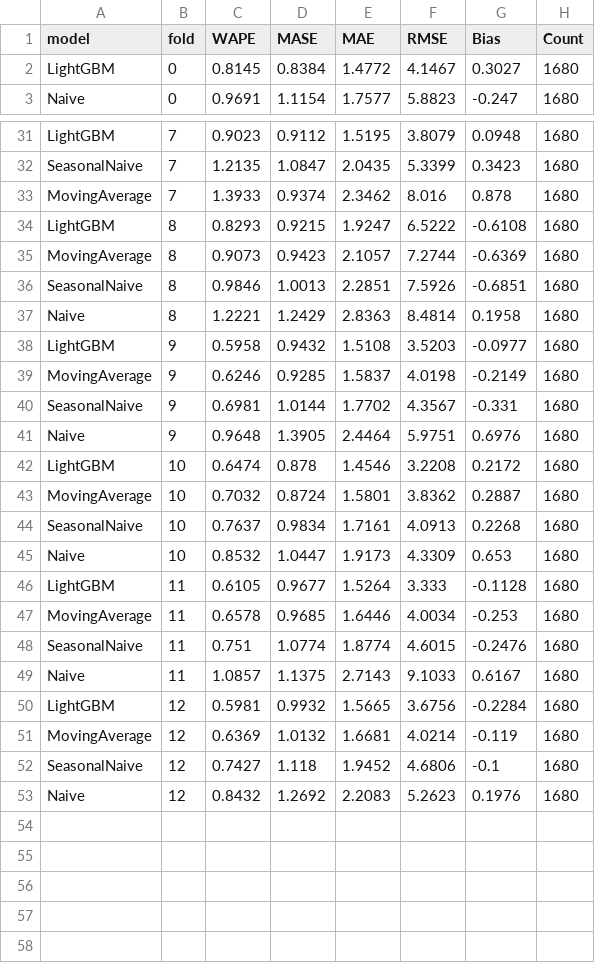
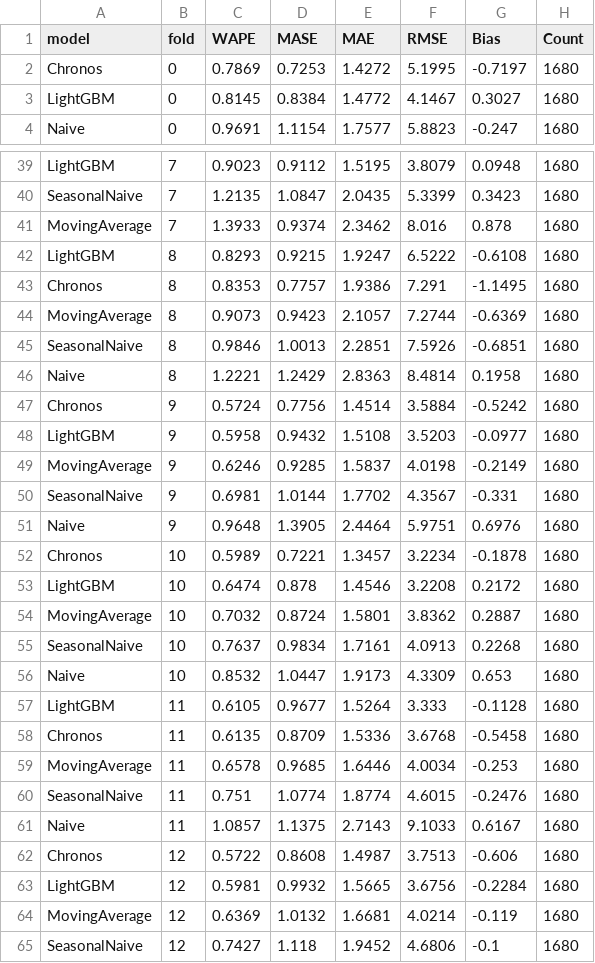
Before and after one commit to ngvu8925/ai-inventory-optimization, a CSV file: results/forecasting/model_comparison_by_fold.csv, drawn as a sheet; only a part is shown, gaps mark what is left out; the shorter side is filled out with more unchanged rows; the diff covers the shown part only.

Commit message:
Add Chronos forecasting model and backtest results

```diff
--- a/results/forecasting/model_comparison_by_fold.csv
+++ b/results/forecasting/model_comparison_by_fold.csv
@@ -1,2 +1,3 @@
 model,fold,WAPE,MASE,MAE,RMSE,Bias,Count
+Chronos,0,0.7869,0.7253,1.4272,5.1995,-0.7197,1680
 LightGBM,0,0.8145,0.8384,1.4772,4.1467,0.3027,1680
@@ -34,2 +42,3 @@ MovingAverage,7,1.3933,0.9374,2.3462,8.016,0.878,1680
 LightGBM,8,0.8293,0.9215,1.9247,6.5222,-0.6108,1680
+Chronos,8,0.8353,0.7757,1.9386,7.291,-1.1495,1680
 MovingAverage,8,0.9073,0.9423,2.1057,7.2744,-0.6369,1680
@@ -37,2 +46,3 @@ SeasonalNaive,8,0.9846,1.0013,2.2851,7.5926,-0.6851,1680
 Naive,8,1.2221,1.2429,2.8363,8.4814,0.1958,1680
+Chronos,9,0.5724,0.7756,1.4514,3.5884,-0.5242,1680
 LightGBM,9,0.5958,0.9432,1.5108,3.5203,-0.0977,1680
@@ -41,2 +51,3 @@ SeasonalNaive,9,0.6981,1.0144,1.7702,4.3567,-0.331,1680
 Naive,9,0.9648,1.3905,2.4464,5.9751,0.6976,1680
+Chronos,10,0.5989,0.7221,1.3457,3.2234,-0.1878,1680
 LightGBM,10,0.6474,0.878,1.4546,3.2208,0.2172,1680
@@ -46,2 +57,3 @@ Naive,10,0.8532,1.0447,1.9173,4.3309,0.653,1680
 LightGBM,11,0.6105,0.9677,1.5264,3.333,-0.1128,1680
+Chronos,11,0.6135,0.8709,1.5336,3.6768,-0.5458,1680
 MovingAverage,11,0.6578,0.9685,1.6446,4.0034,-0.253,1680
@@ -49,2 +61,3 @@ SeasonalNaive,11,0.751,1.0774,1.8774,4.6015,-0.2476,1680
 Naive,11,1.0857,1.1375,2.7143,9.1033,0.6167,1680
+Chronos,12,0.5722,0.8608,1.4987,3.7513,-0.606,1680
 LightGBM,12,0.5981,0.9932,1.5665,3.6756,-0.2284,1680
```
Also changed, not shown: 7 added rows elsewhere in this file, results/forecasting/model_comparison_by_category.csv, results/forecasting/model_comparison_by_zero_tier.csv, 12 other files.
